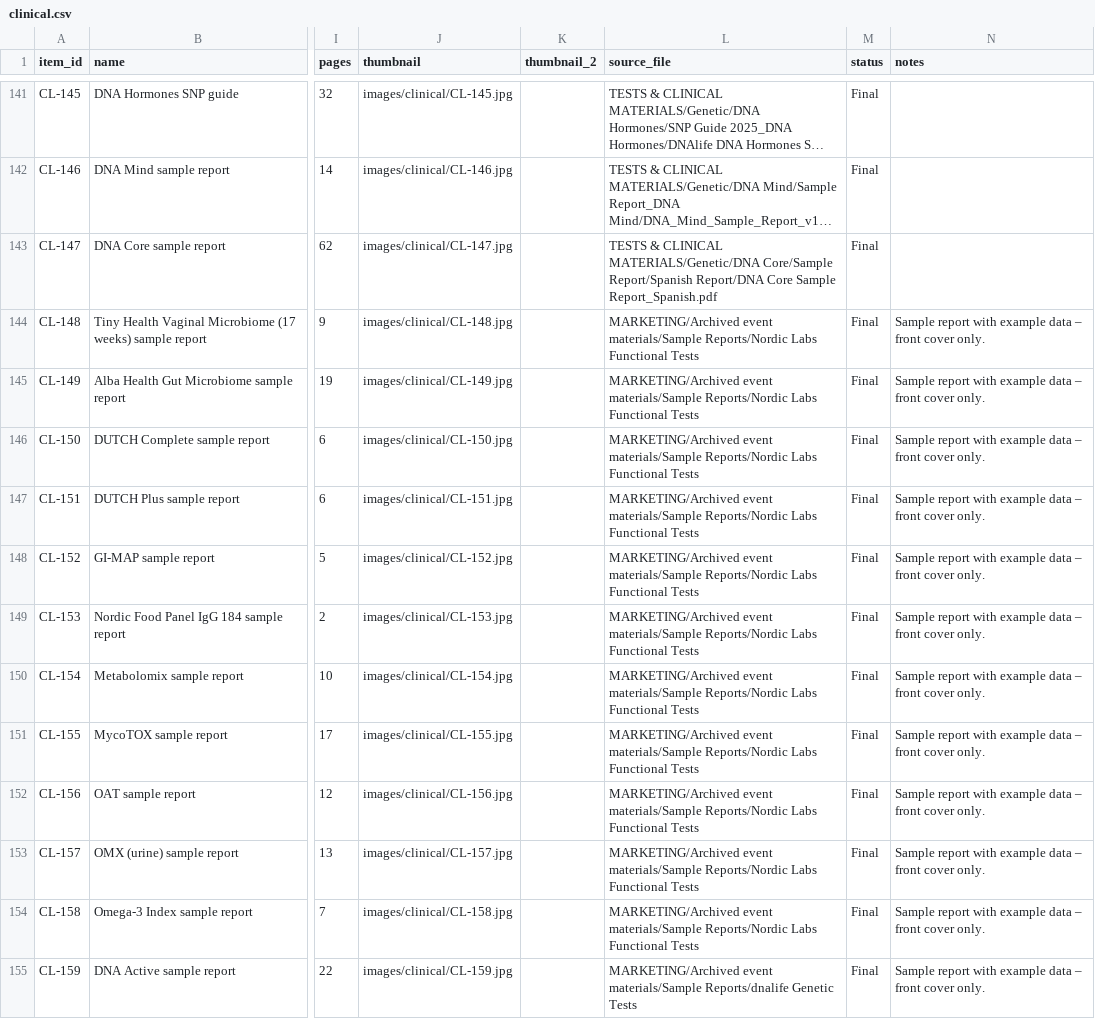
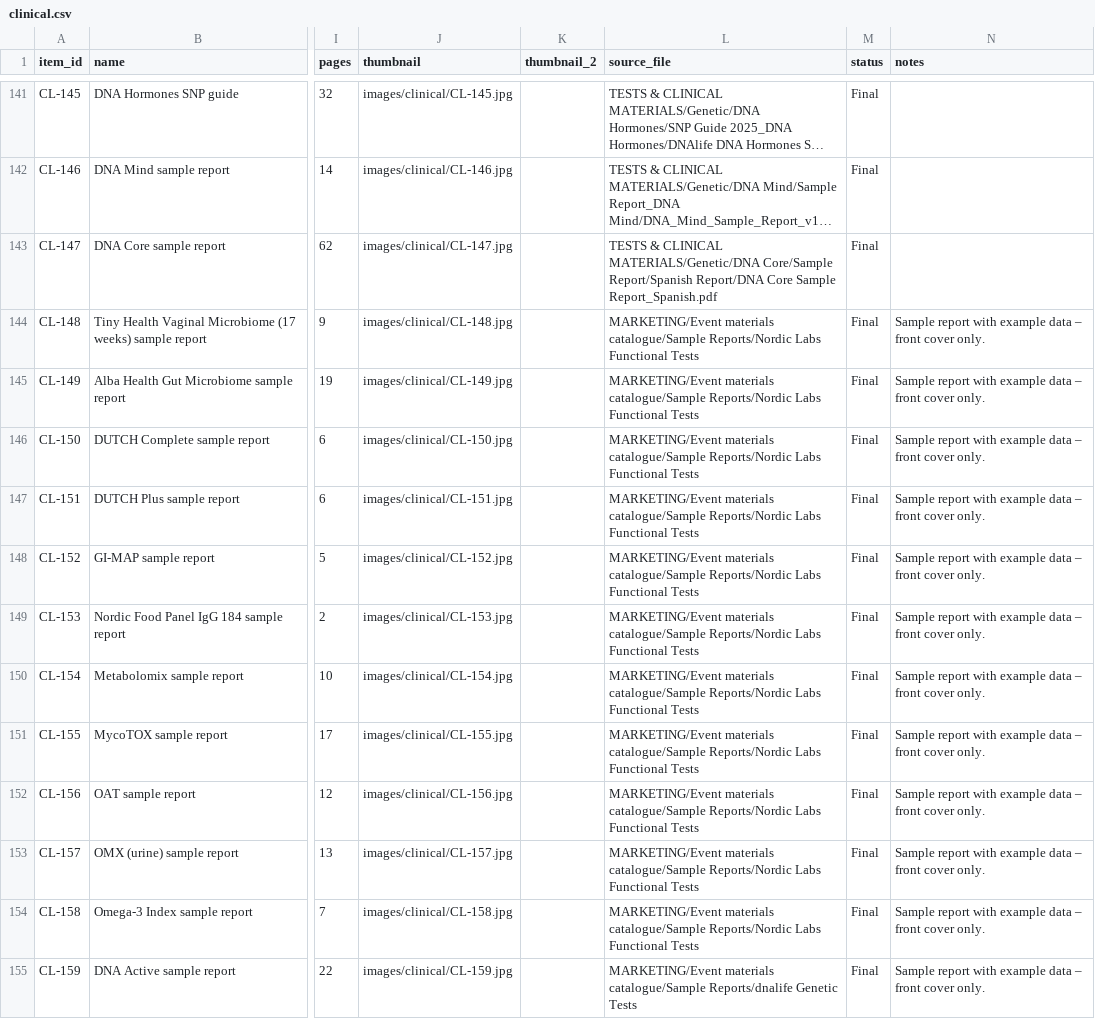
Before and after one commit to NordicDesign2/event-materials-catalogue, a CSV file: data/clinical.csv, drawn as a sheet; only a part is shown, gaps mark what is left out; long unchanged cells end in …; the diff covers the shown part only; the diff names each change by its address in the sheet, - before the commit and + after, or states it on an @@ line.

```diff
--- a/data/clinical.csv
+++ b/data/clinical.csv
-L144:L154 (source_file): MARKETING/Archived event materials/Sample Reports/Nordic Labs…
+L144:L154 (source_file): MARKETING/Event materials catalogue/Sample Reports/Nordic Labs…
-L155 (source_file): MARKETING/Archived event materials/Sample Reports/dnalife Genetic…
+L155 (source_file): MARKETING/Event materials catalogue/Sample Reports/dnalife Genetic…
```
Also changed, not shown: 12 edited cells elsewhere in this file, data/banners.csv, data/pastevents.csv, 3 other files.
